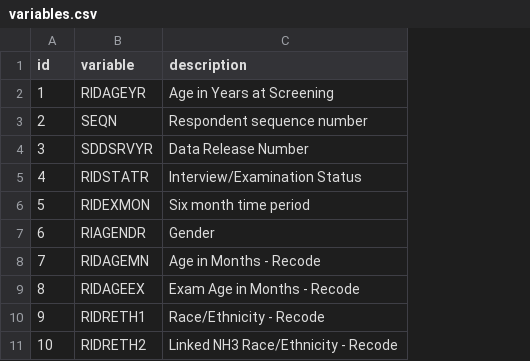
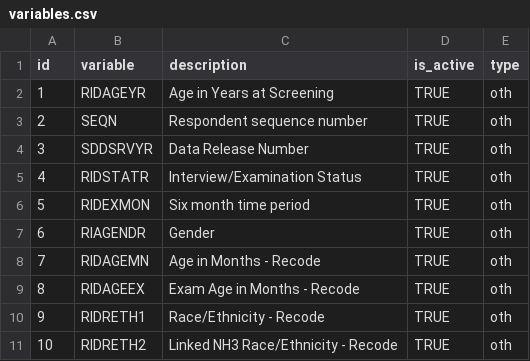
Before and after one commit to Garon-Sys/MyNHANES_DataHub, a CSV file: masterdata/variables.csv, drawn as a sheet; only a part is shown; the diff names each change by its address in the sheet, - before the commit and + after, or states it on an @@ line.

```diff
--- a/masterdata/variables.csv
+++ b/masterdata/variables.csv
+column D (is_active), rows 2-11: all TRUE
+column E (type), rows 2-11: all oth
```
Also changed, not shown: masterdata/query_columns.csv, masterdata/work_process_master_data.csv, 8 other files.
